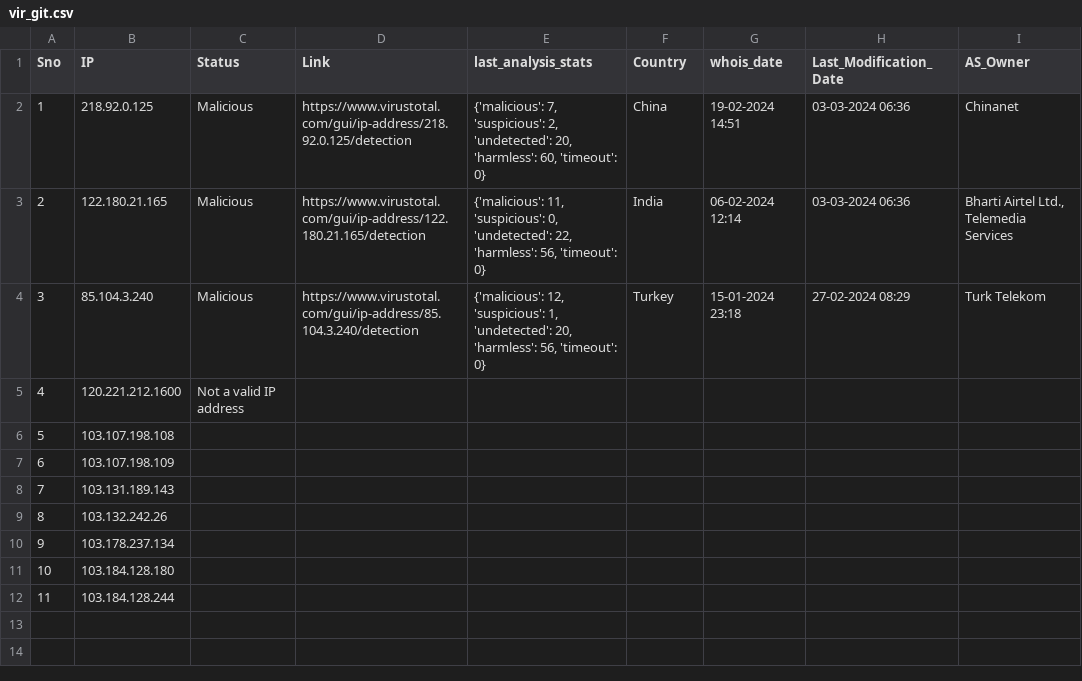
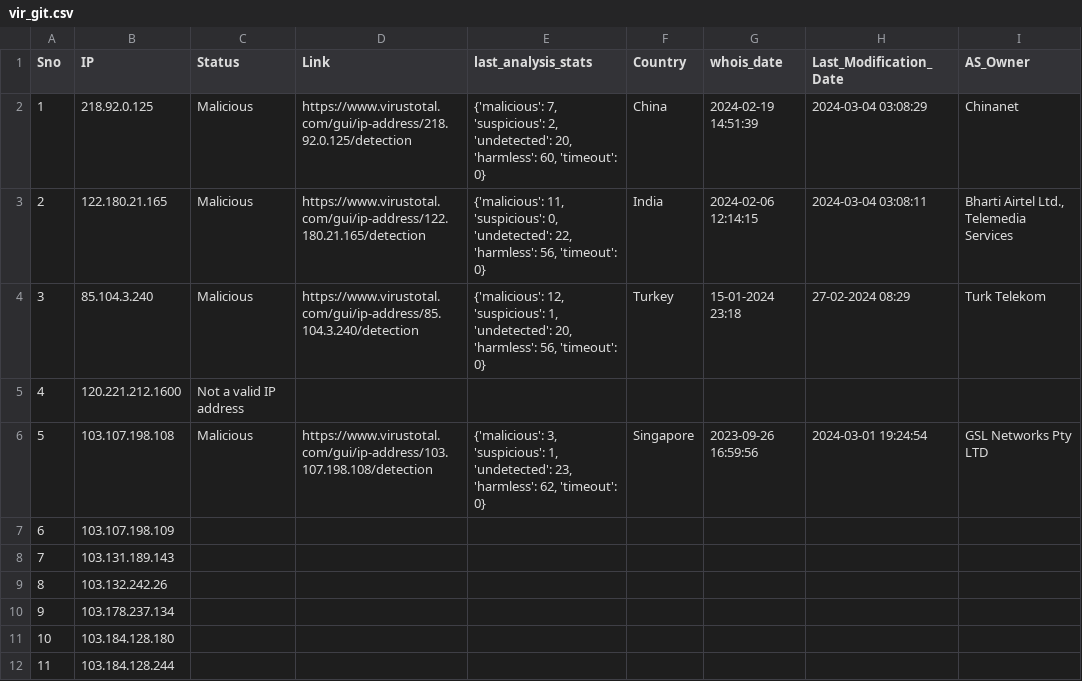
Before and after one commit to ProSehran/testing, a CSV file: vir_git.csv, drawn as a sheet.

Commit message:
Update file with new data

```diff
--- a/vir_git.csv
+++ b/vir_git.csv
@@ -1,7 +1,7 @@
 Sno,IP,Status,Link,last_analysis_stats,Country,whois_date,Last_Modification_Date,AS_Owner
-1,218.92.0.125,Malicious,https://www.virustotal.com/gui/ip-address/218.92.0.125/detection,"{'malicious': 7, 'suspicious': 2, 'undetected': 20, 'harmless': 60, 'timeout': 0}",China,19-02-2024 14:51,03-03-2024 06:36,Chinanet
-2,122.180.21.165,Malicious,https://www.virustotal.com/gui/ip-address/122.180.21.165/detection,"{'malicious': 11, 'suspicious': 0, 'undetected': 22, 'harmless': 56, 'timeout': 0}",India,06-02-2024 12:14,03-03-2024 06:36,"Bharti Airtel Ltd., Telemedia Services"
+1,218.92.0.125,Malicious,https://www.virustotal.com/gui/ip-address/218.92.0.125/detection,"{'malicious': 7, 'suspicious': 2, 'undetected': 20, 'harmless': 60, 'timeout': 0}",China,2024-02-19 14:51:39,2024-03-04 03:08:29,Chinanet
+2,122.180.21.165,Malicious,https://www.virustotal.com/gui/ip-address/122.180.21.165/detection,"{'malicious': 11, 'suspicious': 0, 'undetected': 22, 'harmless': 56, 'timeout': 0}",India,2024-02-06 12:14:15,2024-03-04 03:08:11,"Bharti Airtel Ltd., Telemedia Services"
 3,85.104.3.240,Malicious,https://www.virustotal.com/gui/ip-address/85.104.3.240/detection,"{'malicious': 12, 'suspicious': 1, 'undetected': 20, 'harmless': 56, 'timeout': 0}",Turkey,15-01-2024 23:18,27-02-2024 08:29,Turk Telekom
 4,120.221.212.1600,Not a valid IP address,,,,,,
-5,103.107.198.108,,,,,,,
+5,103.107.198.108,Malicious,https://www.virustotal.com/gui/ip-address/103.107.198.108/detection,"{'malicious': 3, 'suspicious': 1, 'undetected': 23, 'harmless': 62, 'timeout': 0}",Singapore,2023-09-26 16:59:56,2024-03-01 19:24:54,GSL Networks Pty LTD
 6,103.107.198.109,,,,,,,
```
